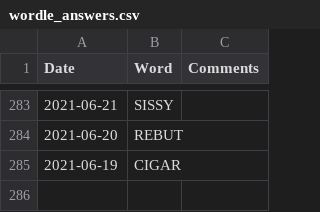
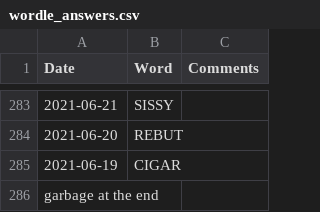
Before and after one commit to mdahlman/wordle, a CSV file: docs/_data/wordle_answers.csv, drawn as a sheet; only a part is shown, gaps mark what is left out.

```diff
--- a/docs/_data/wordle_answers.csv
+++ b/docs/_data/wordle_answers.csv
@@ -285 +285,2 @@ Date,Word,Comments
 2021-06-19,CIGAR,
+garbage at the end
```
